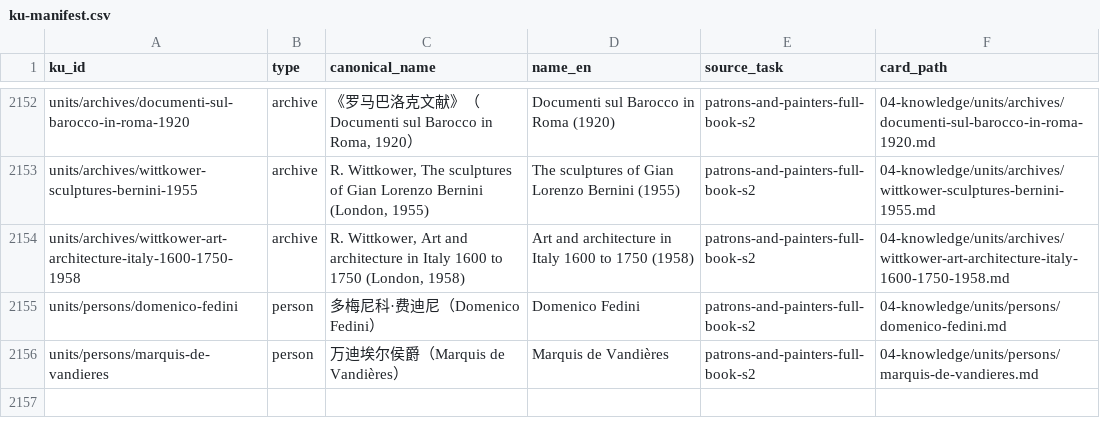
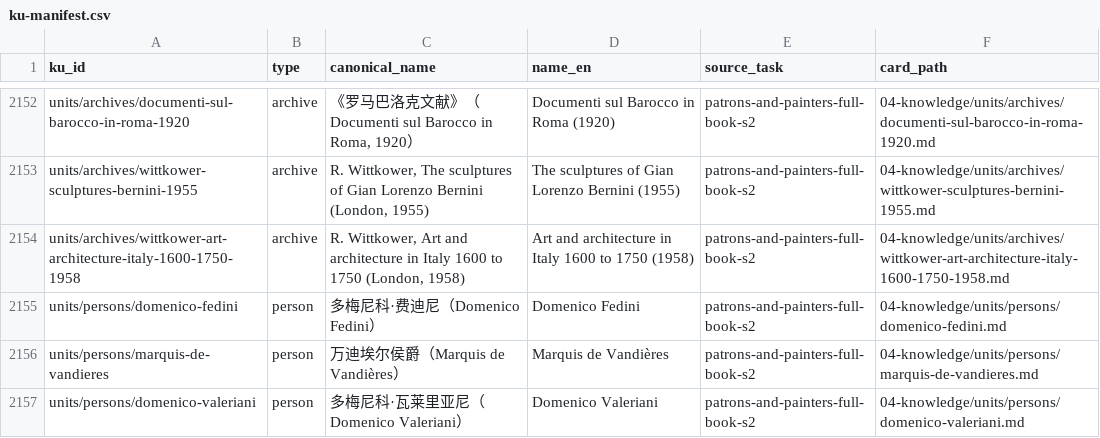
Before and after one commit to fengbaifan/PNP-Final-DATA, a CSV file: 04-knowledge/tables/ku-manifest.csv, drawn as a sheet; only a part is shown, gaps mark what is left out.

Commit message:
Register Domenico Valeriani person KU

```diff
--- a/04-knowledge/tables/ku-manifest.csv
+++ b/04-knowledge/tables/ku-manifest.csv
@@ -2156 +2156,2 @@ units/persons/domenico-fedini,person,多梅尼科·费迪尼（Domenico Fedini
 units/persons/marquis-de-vandieres,person,万迪埃尔侯爵（Marquis de Vandières）,Marquis de Vandières,patrons-and-painters-full-book-s2,04-knowledge/units/persons/marquis-de-vandieres.md
+units/persons/domenico-valeriani,person,多梅尼科·瓦莱里亚尼（Domenico Valeriani）,Domenico Valeriani,patrons-and-painters-full-book-s2,04-knowledge/units/persons/domenico-valeriani.md
```
Also changed, not shown: 6 other files.
